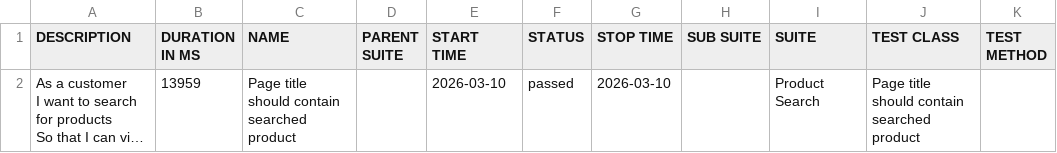
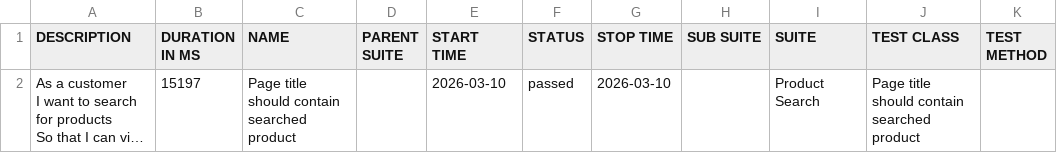
Before and after one commit to ovidiocbba/ui-automation-framework, a CSV file: allure-chrome/data/suites.csv, drawn as a sheet; long unchanged cells end in …; the diff names each change by its address in the sheet, - before the commit and + after, or states it on an @@ line.

```diff
--- a/allure-chrome/data/suites.csv
+++ b/allure-chrome/data/suites.csv
-B2 (DURATION IN MS): 13959
+B2 (DURATION IN MS): 15197
```
Also changed, not shown: 21 other files.
